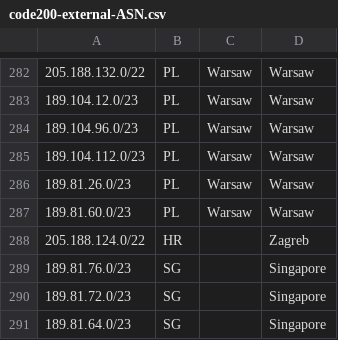
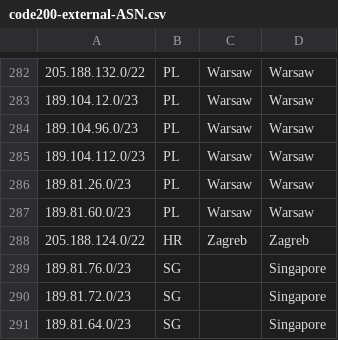
Before and after one commit to code200noc/code200noc.github.io, a CSV file: code200-external-ASN.csv, drawn as a sheet; only a part is shown, gaps mark what is left out.

Commit message:
Update code200-external-ASN.csv

```diff
--- a/code200-external-ASN.csv
+++ b/code200-external-ASN.csv
@@ -287,3 +287,3 @@
 189.81.60.0/23,PL,Warsaw,Warsaw,
-205.188.124.0/22,HR,,Zagreb,
+205.188.124.0/22,HR,Zagreb,Zagreb,
 189.81.76.0/23,SG,,Singapore,
```
